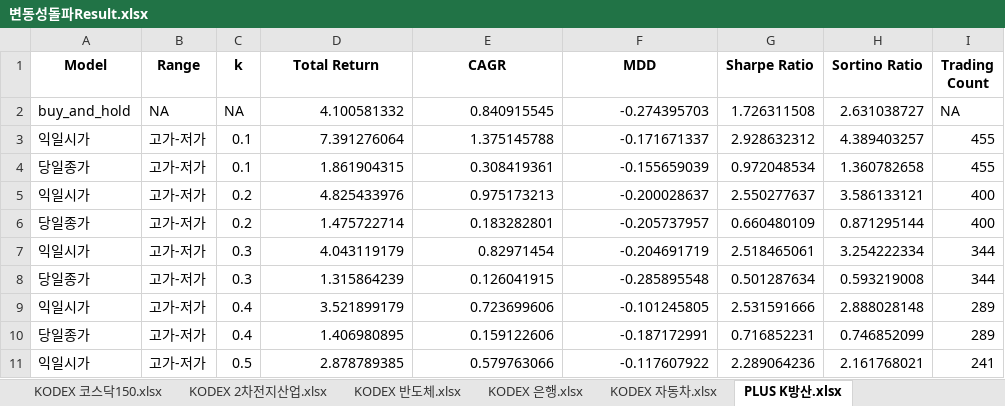
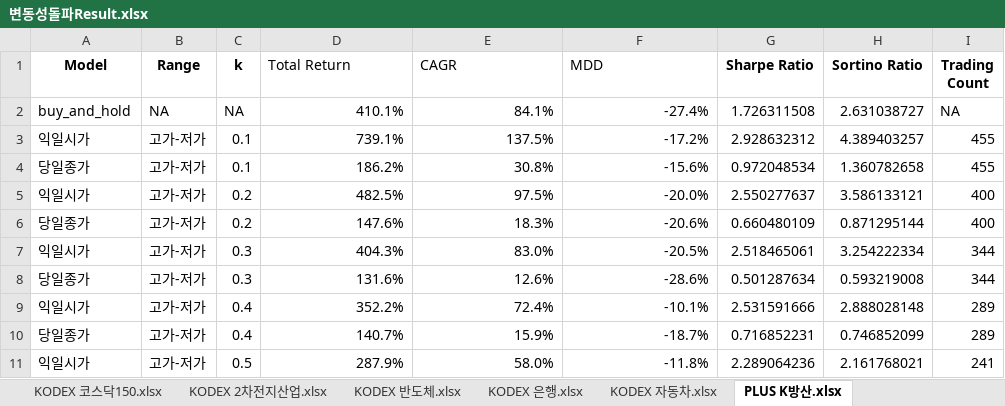
Before and after one commit to zalankr/git_folder, an Excel workbook: SECTOR_ETF/변동성돌파Result.xlsx, sheet PLUS K방산.xlsx, drawn as a sheet; only a part is shown; values as stored, in another font and other column widths than the file's, no borders; the diff covers the shown part only; the diff names each change by its address in the sheet, - before the commit and + after, or states it on an @@ line.

```diff
--- a/SECTOR_ETF/변동성돌파Result.xlsx (sheet PLUS K방산.xlsx)
+++ b/SECTOR_ETF/변동성돌파Result.xlsx (sheet PLUS K방산.xlsx)
@@ D1:F1 bold: on → off, alignment: center → left @@
-D2 (Total Return): 4.100581332
+D2 (Total Return): 410.1%
-E2 (CAGR): 0.840915545
+E2 (CAGR): 84.1%
-F2 (MDD): -0.274395703
+F2 (MDD): -27.4%
-D3 (Total Return): 7.391276064
+D3 (Total Return): 739.1%
-E3 (CAGR): 1.375145788
+E3 (CAGR): 137.5%
-F3 (MDD): -0.171671337
+F3 (MDD): -17.2%
-D4 (Total Return): 1.861904315
+D4 (Total Return): 186.2%
-E4 (CAGR): 0.308419361
+E4 (CAGR): 30.8%
-F4 (MDD): -0.155659039
+F4 (MDD): -15.6%
-D5 (Total Return): 4.825433976
+D5 (Total Return): 482.5%
-E5 (CAGR): 0.975173213
+E5 (CAGR): 97.5%
-F5 (MDD): -0.200028637
+F5 (MDD): -20.0%
-D6 (Total Return): 1.475722714
+D6 (Total Return): 147.6%
-E6 (CAGR): 0.183282801
+E6 (CAGR): 18.3%
-F6 (MDD): -0.205737957
+F6 (MDD): -20.6%
-D7 (Total Return): 4.043119179
+D7 (Total Return): 404.3%
-E7 (CAGR): 0.82971454
+E7 (CAGR): 83.0%
-F7 (MDD): -0.204691719
+F7 (MDD): -20.5%
-D8 (Total Return): 1.315864239
+D8 (Total Return): 131.6%
-E8 (CAGR): 0.126041915
+E8 (CAGR): 12.6%
-F8 (MDD): -0.285895548
+F8 (MDD): -28.6%
-D9 (Total Return): 3.521899179
+D9 (Total Return): 352.2%
-E9 (CAGR): 0.723699606
+E9 (CAGR): 72.4%
-F9 (MDD): -0.101245805
+F9 (MDD): -10.1%
-D10 (Total Return): 1.406980895
+D10 (Total Return): 140.7%
-E10 (CAGR): 0.159122606
+E10 (CAGR): 15.9%
-F10 (MDD): -0.187172991
+F10 (MDD): -18.7%
-D11 (Total Return): 2.878789385
+D11 (Total Return): 287.9%
-E11 (CAGR): 0.579763066
+E11 (CAGR): 58.0%
-F11 (MDD): -0.117607922
+F11 (MDD): -11.8%
```
Also changed, not shown: 135 edited cells elsewhere in this sheet, sheet TIGER 200 IT.xlsx, sheet TIGER 헬스케어.xlsx, sheet TIGER 화장품.xlsx, 13 other files.
